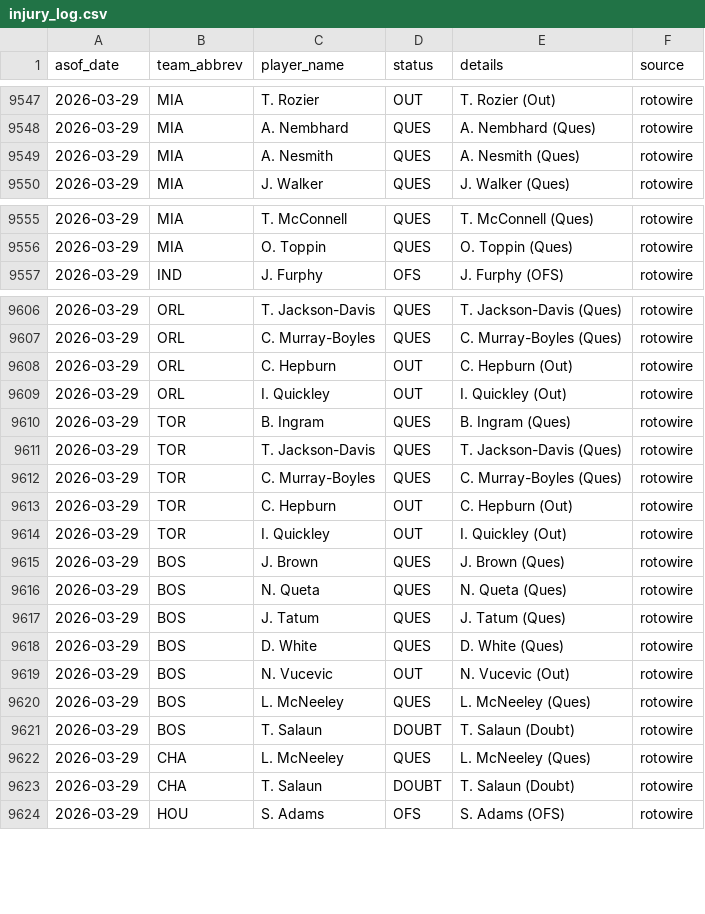
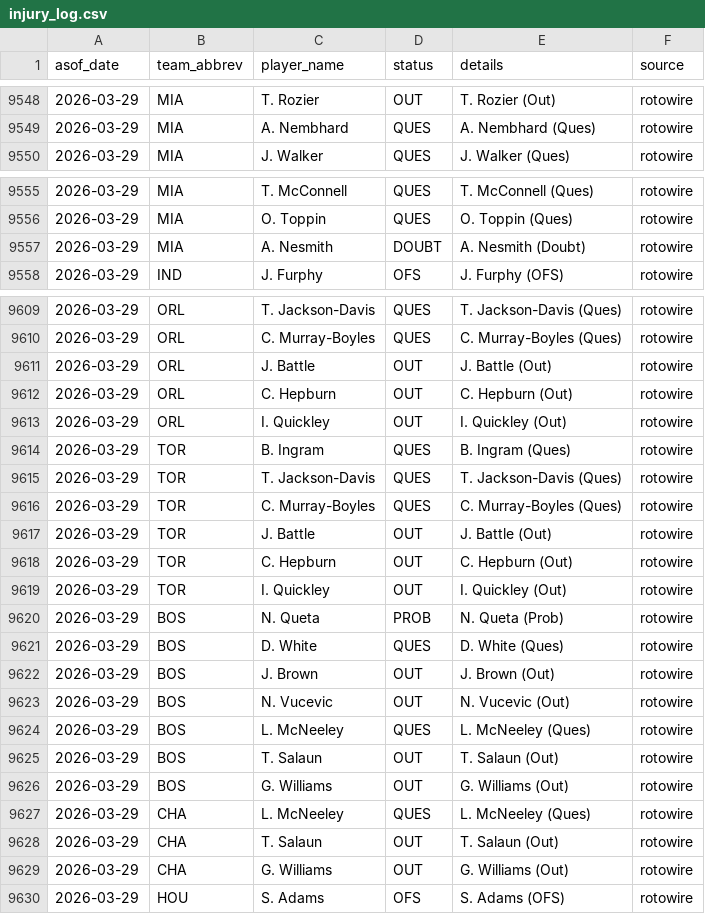
Before and after one commit to oliver-monday/moneyline, a CSV file: logs/injury_log.csv, drawn as a sheet; only a part is shown, gaps mark what is left out; the diff covers the shown part only.

```diff
--- a/logs/injury_log.csv
+++ b/logs/injury_log.csv
@@ -9548,3 +9549,2 @@ asof_date,team_abbrev,player_name,status,details,source
 2026-03-29,MIA,A. Nembhard,QUES,A. Nembhard (Ques),rotowire
-2026-03-29,MIA,A. Nesmith,QUES,A. Nesmith (Ques),rotowire
 2026-03-29,MIA,J. Walker,QUES,J. Walker (Ques),rotowire
@@ -9556,2 +9556,3 @@ asof_date,team_abbrev,player_name,status,details,source
 2026-03-29,MIA,O. Toppin,QUES,O. Toppin (Ques),rotowire
+2026-03-29,MIA,A. Nesmith,DOUBT,A. Nesmith (Doubt),rotowire
 2026-03-29,IND,J. Furphy,OFS,J. Furphy (OFS),rotowire
@@ -9607,2 +9610,3 @@ asof_date,team_abbrev,player_name,status,details,source
 2026-03-29,ORL,C. Murray-Boyles,QUES,C. Murray-Boyles (Ques),rotowire
+2026-03-29,ORL,J. Battle,OUT,J. Battle (Out),rotowire
 2026-03-29,ORL,C. Hepburn,OUT,C. Hepburn (Out),rotowire
@@ -9612,13 +9616,15 @@ asof_date,team_abbrev,player_name,status,details,source
 2026-03-29,TOR,C. Murray-Boyles,QUES,C. Murray-Boyles (Ques),rotowire
+2026-03-29,TOR,J. Battle,OUT,J. Battle (Out),rotowire
 2026-03-29,TOR,C. Hepburn,OUT,C. Hepburn (Out),rotowire
 2026-03-29,TOR,I. Quickley,OUT,I. Quickley (Out),rotowire
-2026-03-29,BOS,J. Brown,QUES,J. Brown (Ques),rotowire
-2026-03-29,BOS,N. Queta,QUES,N. Queta (Ques),rotowire
-2026-03-29,BOS,J. Tatum,QUES,J. Tatum (Ques),rotowire
+2026-03-29,BOS,N. Queta,PROB,N. Queta (Prob),rotowire
 2026-03-29,BOS,D. White,QUES,D. White (Ques),rotowire
+2026-03-29,BOS,J. Brown,OUT,J. Brown (Out),rotowire
 2026-03-29,BOS,N. Vucevic,OUT,N. Vucevic (Out),rotowire
 2026-03-29,BOS,L. McNeeley,QUES,L. McNeeley (Ques),rotowire
-2026-03-29,BOS,T. Salaun,DOUBT,T. Salaun (Doubt),rotowire
+2026-03-29,BOS,T. Salaun,OUT,T. Salaun (Out),rotowire
+2026-03-29,BOS,G. Williams,OUT,G. Williams (Out),rotowire
 2026-03-29,CHA,L. McNeeley,QUES,L. McNeeley (Ques),rotowire
-2026-03-29,CHA,T. Salaun,DOUBT,T. Salaun (Doubt),rotowire
+2026-03-29,CHA,T. Salaun,OUT,T. Salaun (Out),rotowire
+2026-03-29,CHA,G. Williams,OUT,G. Williams (Out),rotowire
 2026-03-29,HOU,S. Adams,OFS,S. Adams (OFS),rotowire
```
Also changed, not shown: 3 added rows, 1 removed row and 3 edited cells elsewhere in this file, 1 other file.
